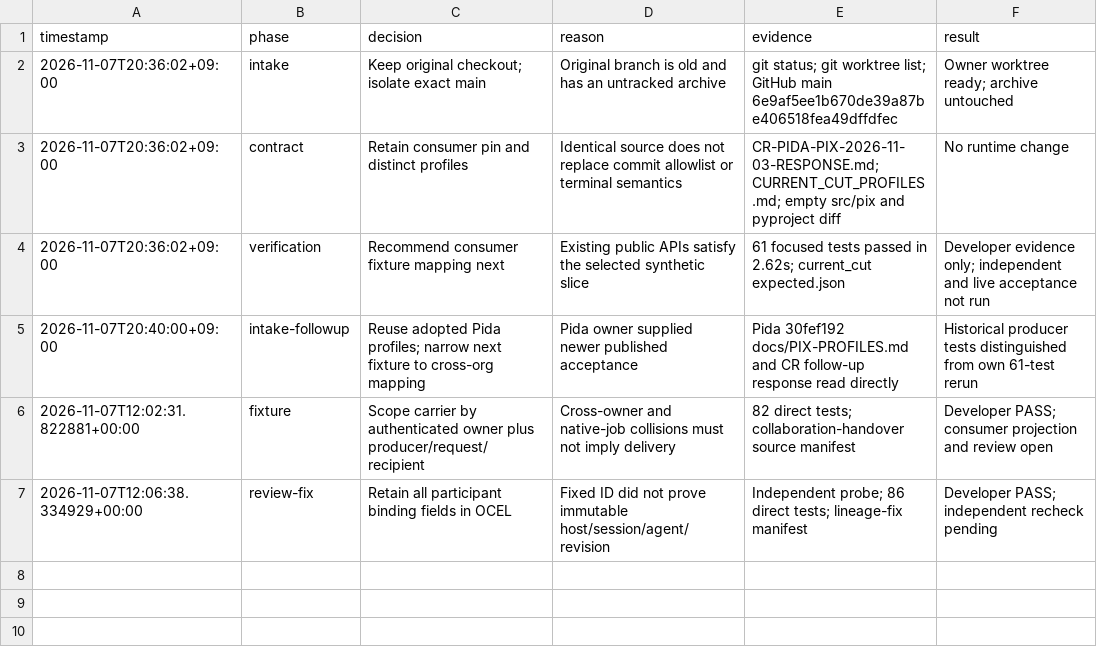
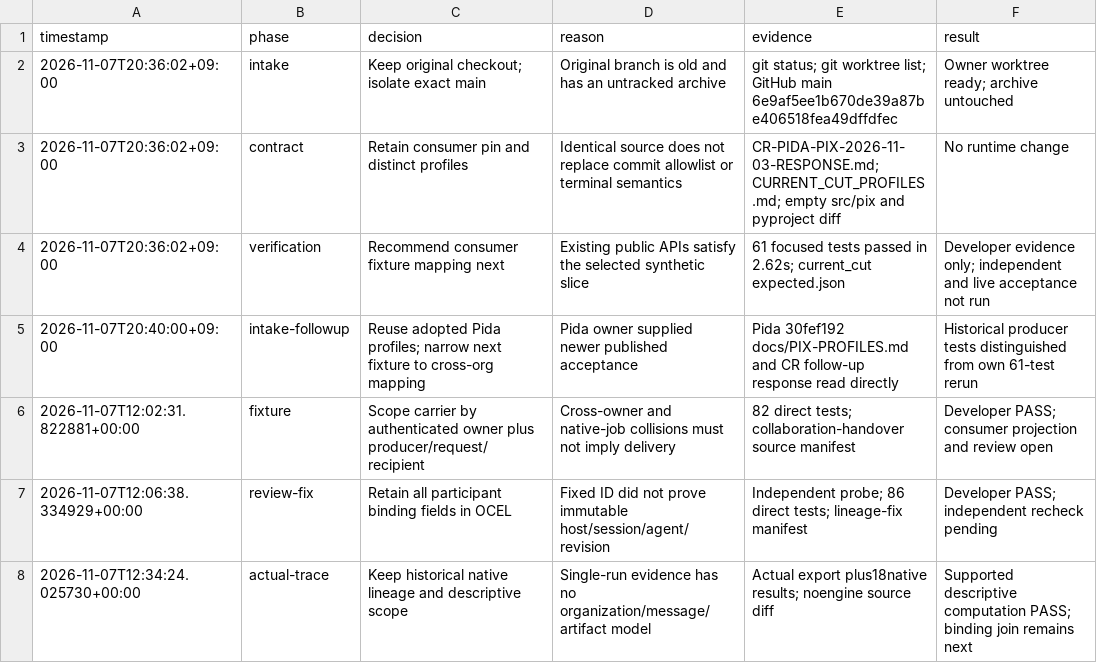
Before and after one commit to Chanta-Research-Group/PIX, a TSV file: docs/reports/evidence/owner-readiness-20261107/decisions.tsv, drawn as a sheet.

Commit message:
docs: analyze historical live Pida trace with native PIX evidence

```diff
--- a/docs/reports/evidence/owner-readiness-20261107/decisions.tsv
+++ b/docs/reports/evidence/owner-readiness-20261107/decisions.tsv
@@ -7 +7,2 @@ timestamp	phase	decision	reason	evidence	result
 2026-11-07T12:06:38.334929+00:00	review-fix	Retain all participant binding fields in OCEL	Fixed ID did not prove immutable host/session/agent/revision	Independent probe; 86 direct tests; lineage-fix manifest	Developer PASS; independent recheck pending
+2026-11-07T12:34:24.025730+00:00	actual-trace	Keep historical native lineage and descriptive scope	Single-run evidence has no organization/message/artifact model	Actual export plus18native results; noengine source diff	Supported descriptive computation PASS; binding join remains next
```
Also changed, not shown: 51 other files.
